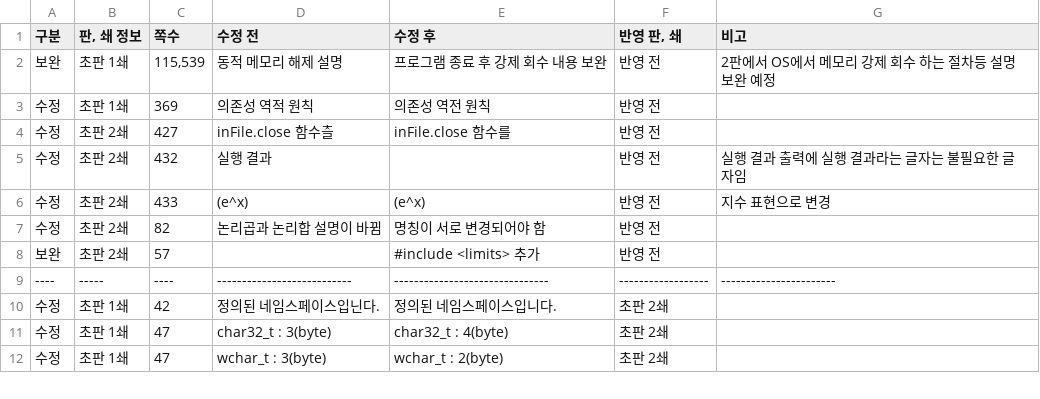
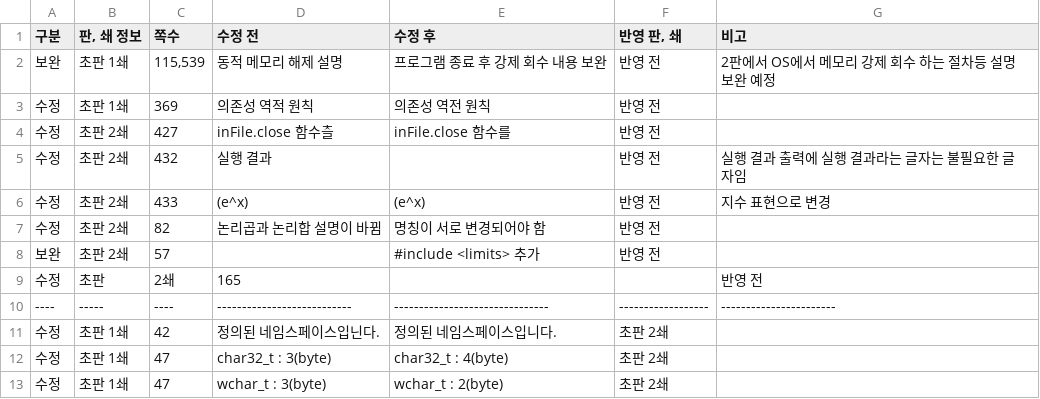
Before and after one commit to mystous/DoItCPP, a CSV file: erratum/erratum.csv, drawn as a sheet; only a part is shown; the diff names each change by its address in the sheet, - before the commit and + after, or states it on an @@ line.

Commit message:
Update erratum.csv

```diff
--- a/erratum/erratum.csv
+++ b/erratum/erratum.csv
+row 9: 수정 | 초판 | 2쇄 | 165 |  |  | 반영 전
```
